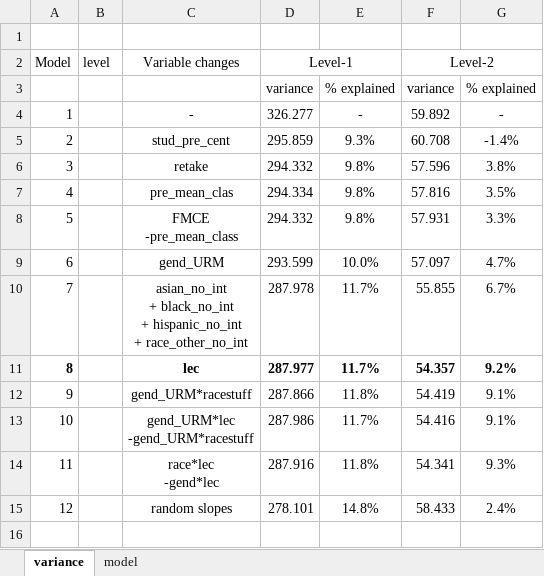
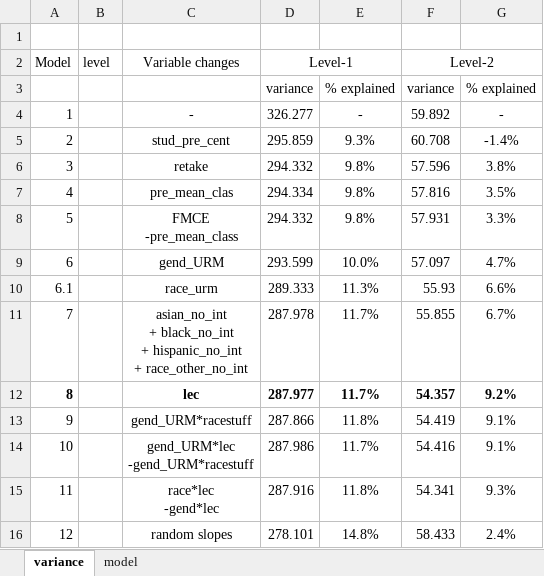
Before and after one commit to benvandusen/Physics_Equity, an Excel workbook: variance analysis.xlsx, sheet variance, drawn as a sheet; values as stored, in another font and other column widths than the file's, no borders; the diff names each change by its address in the sheet, - before the commit and + after, or states it on an @@ line.

```diff
--- a/variance analysis.xlsx (sheet variance)
+++ b/variance analysis.xlsx (sheet variance)
+row 10: 6.1 |  | race_urm | 289.333 | 11.3% | 55.93 | 6.6%
```
Also changed, not shown: formulas that keep their value, 1 other file.
